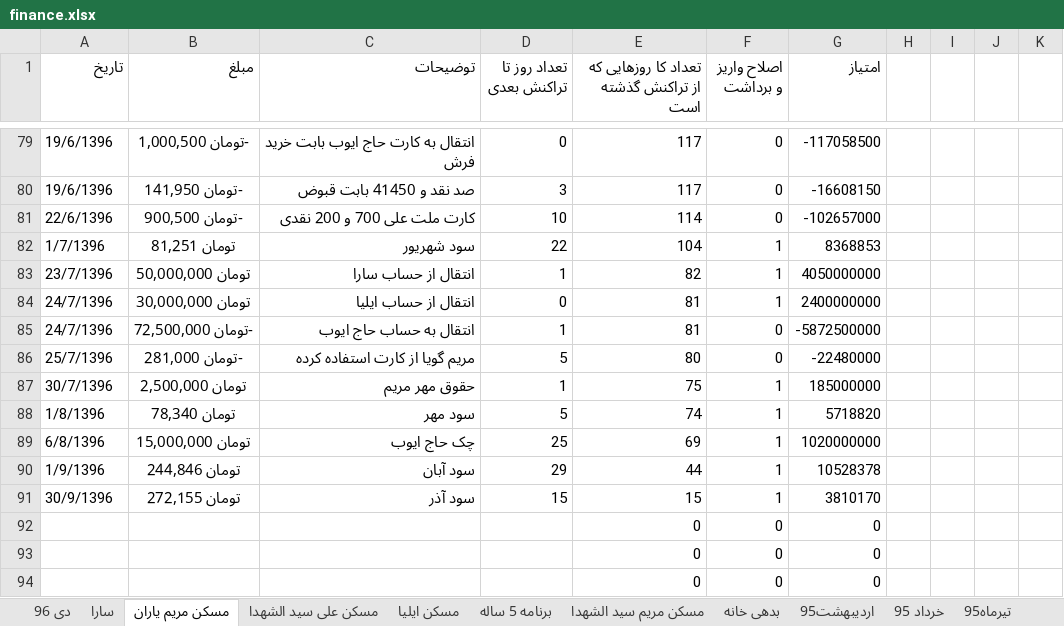
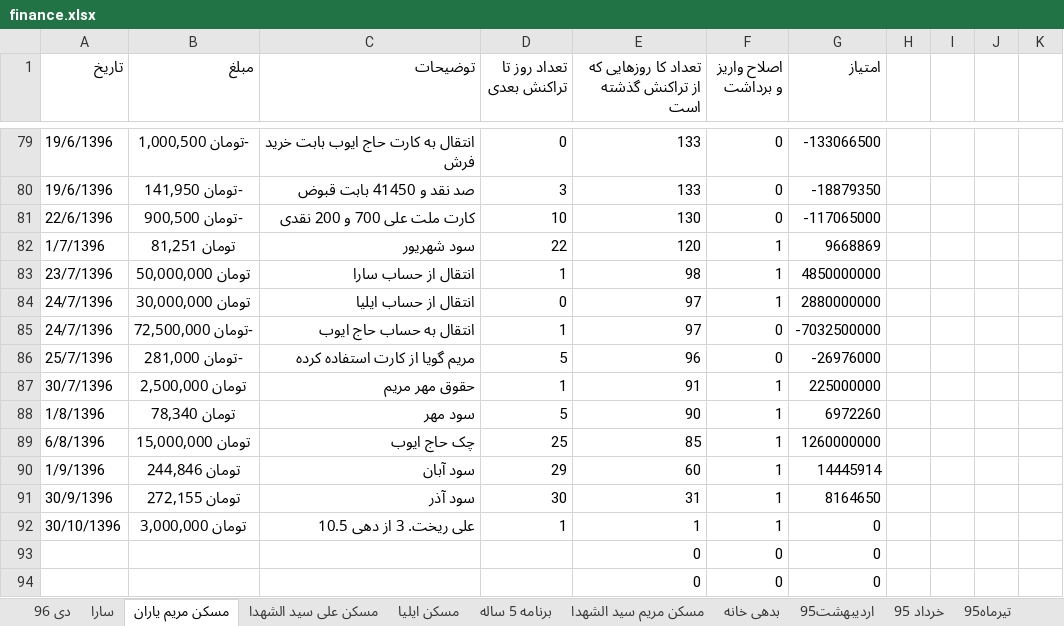
Before and after one commit to ali61n60/AudioDemo, an Excel workbook: AudioDemo/finance/finance.xlsx, sheet مسکن مریم یاران, drawn as a sheet; only a part is shown, gaps mark what is left out; values as stored, in another font and other column widths than the file's, no borders; the diff covers the shown part only; the diff names each change by its address in the sheet, - before the commit and + after, or states it on an @@ line.

Commit message:
30/10/1396

```diff
--- a/AudioDemo/finance/finance.xlsx (sheet مسکن مریم یاران)
+++ b/AudioDemo/finance/finance.xlsx (sheet مسکن مریم یاران)
-E79:E80: 117
+E79:E80: 133
-G79 (امتیاز): -117058500
+G79 (امتیاز): -133066500
-G80 (امتیاز): -16608150
+G80 (امتیاز): -18879350
-E81: 114
+E81: 130
-G81 (امتیاز): -102657000
+G81 (امتیاز): -117065000
-E82: 104
+E82: 120
-G82 (امتیاز): 8368853
+G82 (امتیاز): 9668869
-E83: 82
+E83: 98
-G83 (امتیاز): 4050000000
+G83 (امتیاز): 4850000000
-E84:E85: 81
+E84:E85: 97
-G84 (امتیاز): 2400000000
+G84 (امتیاز): 2880000000
-G85 (امتیاز): -5872500000
+G85 (امتیاز): -7032500000
-E86: 80
+E86: 96
-G86 (امتیاز): -22480000
+G86 (امتیاز): -26976000
-E87: 75
+E87: 91
-G87 (امتیاز): 185000000
+G87 (امتیاز): 225000000
-E88: 74
+E88: 90
-G88 (امتیاز): 5718820
+G88 (امتیاز): 6972260
-E89: 69
+E89: 85
-G89 (امتیاز): 1020000000
+G89 (امتیاز): 1260000000
-E90: 44
+E90: 60
-G90 (امتیاز): 10528378
+G90 (امتیاز): 14445914
-D91 (تعداد روز تا تراکنش بعدی): 15
+D91 (تعداد روز تا تراکنش بعدی): 30
-E91: 15
+E91: 31
-G91 (امتیاز): 3810170
+G91 (امتیاز): 8164650
-A92 (تاریخ): (empty)
+A92 (تاریخ): 30/10/1396
-B92 (مبلغ): (empty)
+B92 (مبلغ): تومان 3,000,000
-C92 (توضیحات): (empty)
+C92 (توضیحات): علی ریخت. 3 از دهی 10.5
-D92 (تعداد روز تا تراکنش بعدی): (empty)
+D92 (تعداد روز تا تراکنش بعدی): 1
-E92: 0
+E92: 1
-F92 (اصلاح واریز و برداشت): 0
+F92 (اصلاح واریز و برداشت): 1
```
Also changed, not shown: 1 added row, 1 removed row and 155 edited cells elsewhere in this sheet, sheet برنامه 5 ساله.
